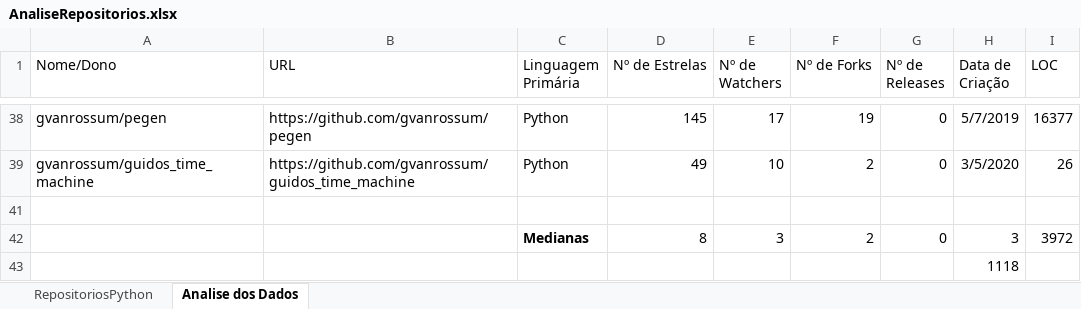
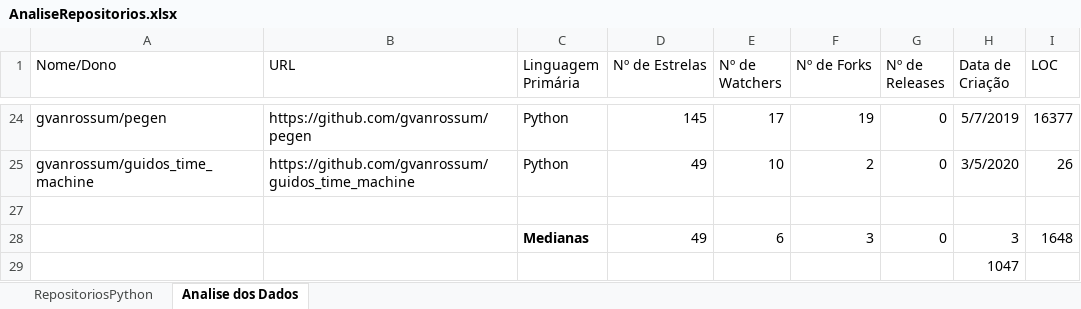
Before and after one commit to DanielVargas13/Lab_6_EX2, an Excel workbook: AnaliseRepositorios.xlsx, sheet Analise dos Dados, drawn as a sheet; only a part is shown, gaps mark what is left out; values as stored, in another font and other column widths than the file's, no borders; addresses are those after the commit; the diff covers the shown part only; the diff names each change by its address in the sheet, - before the commit and + after, or states it on an @@ line.

Commit message:
Refinamento dos dados e criação da Baseline

```diff
--- a/AnaliseRepositorios.xlsx (sheet Analise dos Dados)
+++ b/AnaliseRepositorios.xlsx (sheet Analise dos Dados)
-D28 (Nº de Estrelas): 8
+D28 (Nº de Estrelas): 49
-E28 (Nº de Watchers): 3
+E28 (Nº de Watchers): 6
-F28 (Nº de Forks): 2
+F28 (Nº de Forks): 3
-I28 (LOC): 3972
+I28 (LOC): 1648
-H29 (Data de Criação): 1118
+H29 (Data de Criação): 1047
```
Also changed, not shown: 14 removed rows, 19 edited cells, cell formats and merged cells elsewhere in this sheet, formulas that keep their value, hidden cells, 1 other file.
